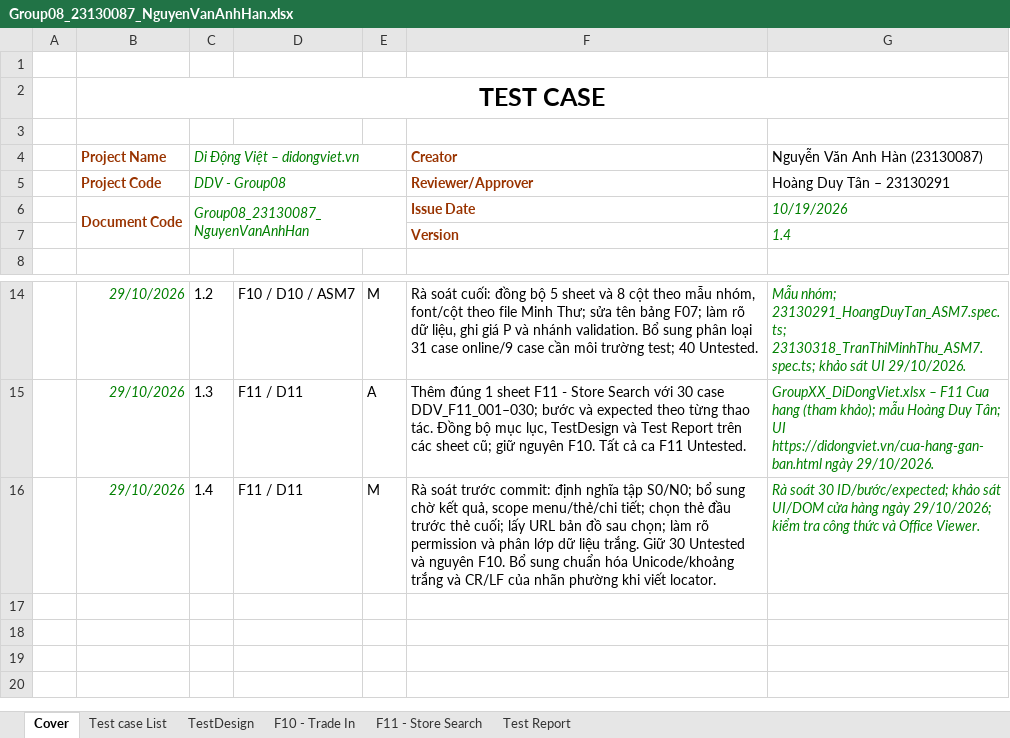
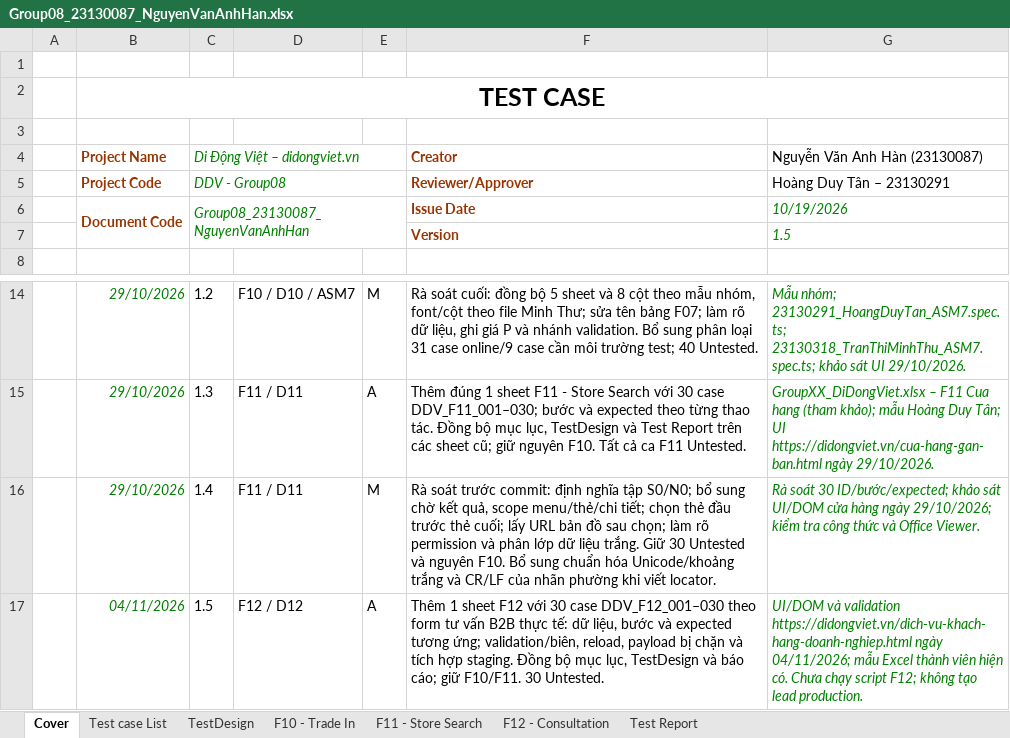
Before and after one commit to HoangDuyTan/Group08-Software-Test, an Excel workbook: docs/individual/Group08_23130087_NguyenVanAnhHan.xlsx, sheet Cover, drawn as a sheet; only a part is shown, gaps mark what is left out; values as stored, in another font and other column widths than the file's, no borders; the diff names each change by its address in the sheet, - before the commit and + after, or states it on an @@ line.

Commit message:
docs: add 30 F12 consultation test cases - 23130087 - Nguyen Van Anh Han

```diff
--- a/docs/individual/Group08_23130087_NguyenVanAnhHan.xlsx (sheet Cover)
+++ b/docs/individual/Group08_23130087_NguyenVanAnhHan.xlsx (sheet Cover)
+sheet tab: F12 - Consultation
-G7 (Nguyễn Văn Anh Hàn (23130087)): 1.4
+G7 (Nguyễn Văn Anh Hàn (23130087)): 1.5
+row 17:  | 04/11/2026 | 1.5 | F12 / D12 | A | Thêm 1 sheet F12 với 30 case DDV_F12_001–030 theo form tư vấn B2B thực tế: dữ liệu, bước và expected tương ứng; validation/biên, reload, payload bị chặn và tích hợp staging. Đồng bộ mục lục, TestDesign và báo cáo; giữ F10/F11. 30 Untested. | UI/DOM và validation https://didongviet.vn/dich-vu-khach-hang-doanh-nghiep.html ngày 04/11/2026; mẫu Excel thành viên hiện có. Chưa chạy script F12; không tạo lead production.
```
Also changed, not shown: sheet TestDesign, sheet Test Report, sheet Test case List, formulas that keep their value.
